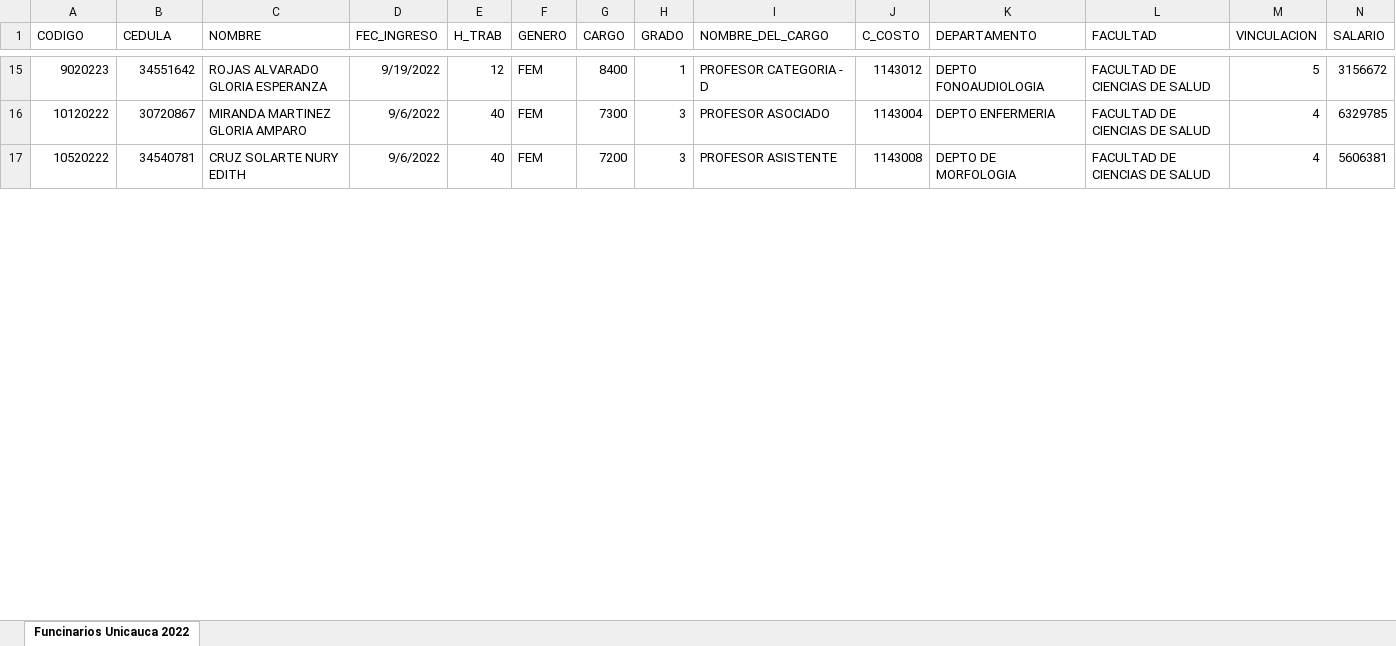
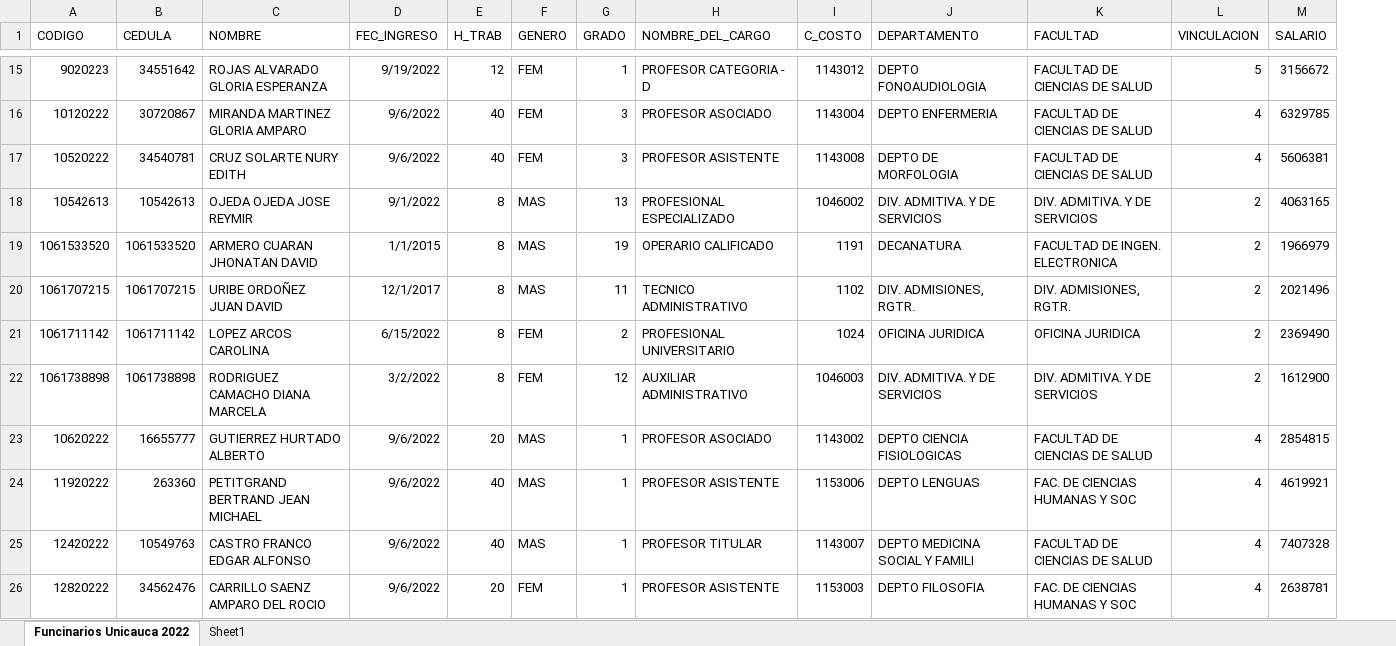
Before and after one commit to AndresDiagoM/Ausentismos, an Excel workbook: fun.xlsx, sheet Funcinarios Unicauca 2022, drawn as a sheet; only a part is shown, gaps mark what is left out; values as stored, in another font and other column widths than the file's, no borders; removed rows and columns are numbered as before the commit, all else as after; rows hold the shown columns only; the diff covers the shown part only; the diff names each change by its address in the sheet, - before the commit and + after, or states it on an @@ line.

```diff
--- a/fun.xlsx (sheet Funcinarios Unicauca 2022)
+++ b/fun.xlsx (sheet Funcinarios Unicauca 2022)
+sheet tab: Sheet1
-column G (CARGO), rows 15-17: 8400 | 7300 | 7200
+row 18: 10542613 | 10542613 | OJEDA OJEDA JOSE REYMIR | 9/1/2022 | 8 | MAS | 13 | PROFESIONAL ESPECIALIZADO | 1046002 | DIV. ADMITIVA. Y DE SERVICIOS | DIV. ADMITIVA. Y DE SERVICIOS | 2 | 4063165
+row 19: 1061533520 | 1061533520 | ARMERO CUARAN JHONATAN DAVID | 1/1/2015 | 8 | MAS | 19 | OPERARIO CALIFICADO | 1191 | DECANATURA | FACULTAD DE INGEN. ELECTRONICA | 2 | 1966979
+row 20: 1061707215 | 1061707215 | URIBE ORDOÑEZ JUAN DAVID | 12/1/2017 | 8 | MAS | 11 | TECNICO ADMINISTRATIVO | 1102 | DIV. ADMISIONES, RGTR. | DIV. ADMISIONES, RGTR. | 2 | 2021496
+row 21: 1061711142 | 1061711142 | LOPEZ ARCOS CAROLINA | 6/15/2022 | 8 | FEM | 2 | PROFESIONAL UNIVERSITARIO | 1024 | OFICINA JURIDICA | OFICINA JURIDICA | 2 | 2369490
+row 22: 1061738898 | 1061738898 | RODRIGUEZ CAMACHO DIANA MARCELA | 3/2/2022 | 8 | FEM | 12 | AUXILIAR ADMINISTRATIVO | 1046003 | DIV. ADMITIVA. Y DE SERVICIOS | DIV. ADMITIVA. Y DE SERVICIOS | 2 | 1612900
+row 23: 10620222 | 16655777 | GUTIERREZ HURTADO ALBERTO | 9/6/2022 | 20 | MAS | 1 | PROFESOR ASOCIADO | 1143002 | DEPTO CIENCIA FISIOLOGICAS | FACULTAD DE CIENCIAS DE SALUD | 4 | 2854815
+row 24: 11920222 | 263360 | PETITGRAND BERTRAND JEAN MICHAEL | 9/6/2022 | 40 | MAS | 1 | PROFESOR ASISTENTE | 1153006 | DEPTO LENGUAS | FAC. DE CIENCIAS HUMANAS Y SOC | 4 | 4619921
+row 25: 12420222 | 10549763 | CASTRO FRANCO EDGAR ALFONSO | 9/6/2022 | 40 | MAS | 1 | PROFESOR TITULAR | 1143007 | DEPTO MEDICINA SOCIAL Y FAMILI | FACULTAD DE CIENCIAS DE SALUD | 4 | 7407328
+row 26: 12820222 | 34562476 | CARRILLO SAENZ AMPARO DEL ROCIO | 9/6/2022 | 20 | FEM | 1 | PROFESOR ASISTENTE | 1153003 | DEPTO FILOSOFIA | FAC. DE CIENCIAS HUMANAS Y SOC | 4 | 2638781
```
Also changed, not shown: 22 added rows, 4 removed rows, 13 edited cells and cell formats elsewhere in this sheet, 58 other files.
